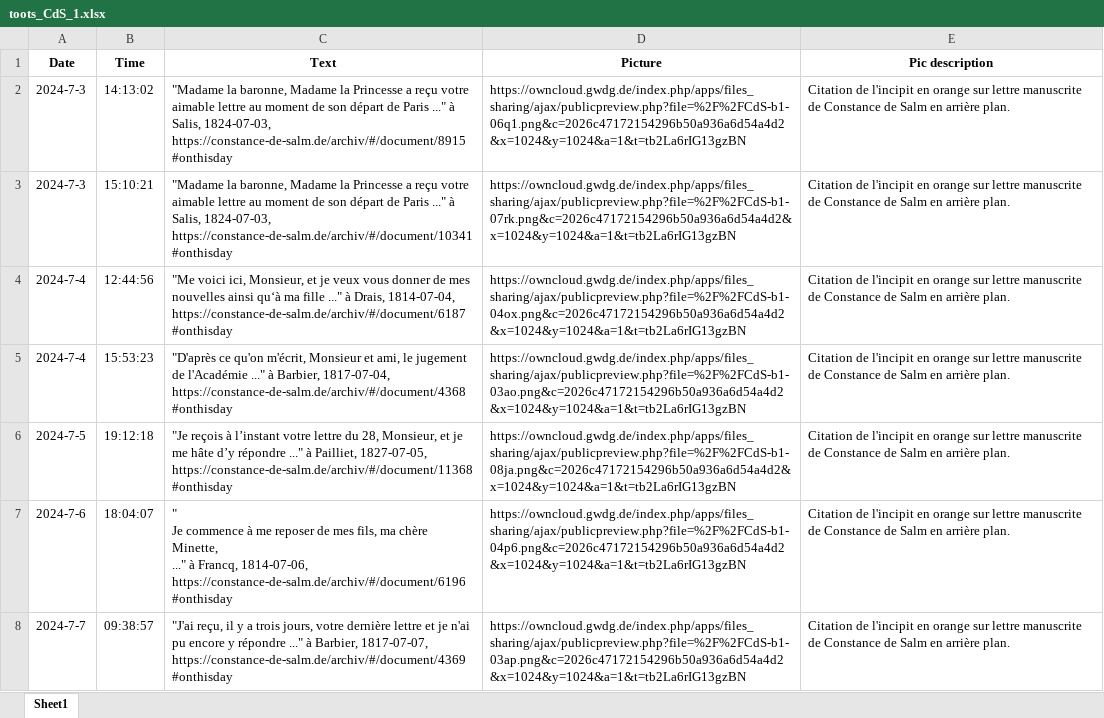
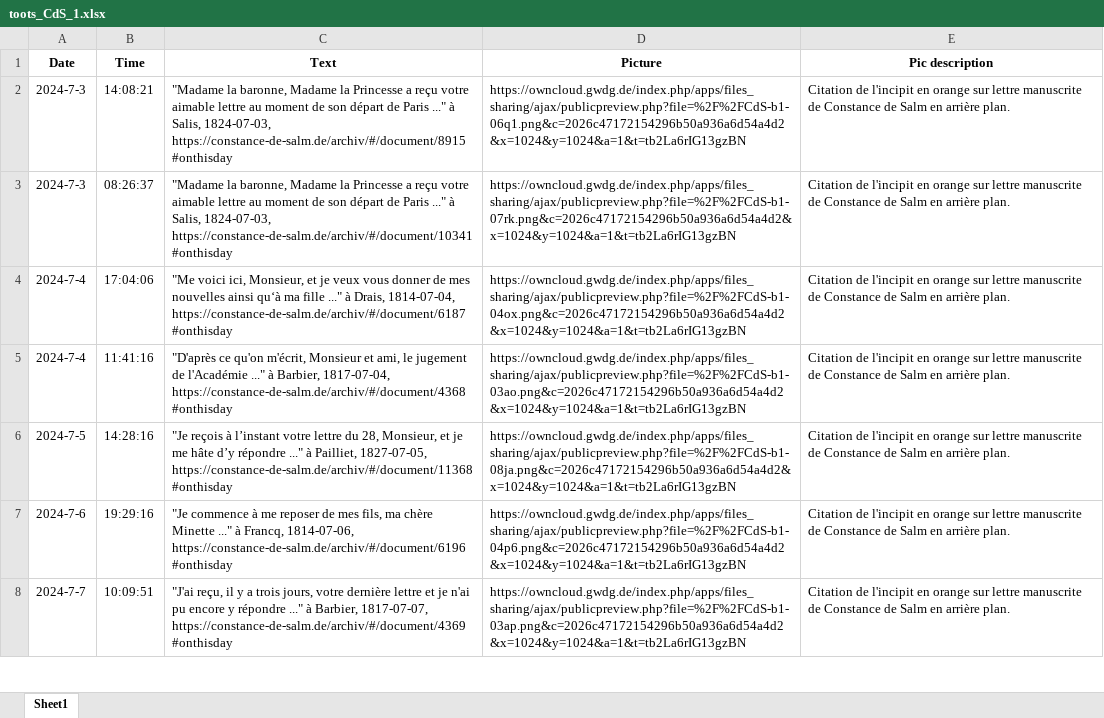
Before and after one commit to dhiparis/ConstanceDeSalm, an Excel workbook: CdS_Mastodon/lib/toots/toots_CdS_1.xlsx, sheet Sheet1, drawn as a sheet; only a part is shown; values as stored, in another font and other column widths than the file's, no borders; ↵ is a line break in a cell; the diff covers the shown part only; the diff names each change by its address in the sheet, - before the commit and + after, or states it on an @@ line.

```diff
--- a/CdS_Mastodon/lib/toots/toots_CdS_1.xlsx (sheet Sheet1)
+++ b/CdS_Mastodon/lib/toots/toots_CdS_1.xlsx (sheet Sheet1)
-B2 (Time): 14:13:02
+B2 (Time): 14:08:21
-B3 (Time): 15:10:21
+B3 (Time): 08:26:37
-B4 (Time): 12:44:56
+B4 (Time): 17:04:06
-B5 (Time): 15:53:23
+B5 (Time): 11:41:16
-B6 (Time): 19:12:18
+B6 (Time): 14:28:16
-B7 (Time): 18:04:07
+B7 (Time): 19:29:16
-C7 (Text): " ↵ Je commence à me reposer de mes fils, ma chère Minette, ↵ ..." à…
+C7 (Text): "Je commence à me reposer de mes fils, ma chère Minette ..." à…
-B8 (Time): 09:38:57
+B8 (Time): 10:09:51
```
Also changed, not shown: 398 edited cells elsewhere in this sheet, CdS_Mastodon/lib/Lettre_de_CdS.xlsx, CdS_Mastodon/lib/toots/toots_CdS_2.xlsx, 14 other files.
